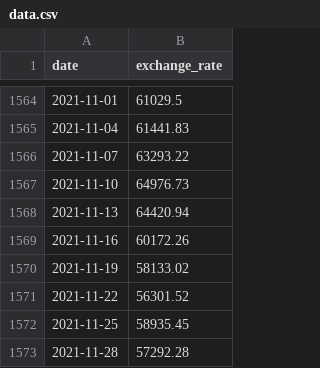
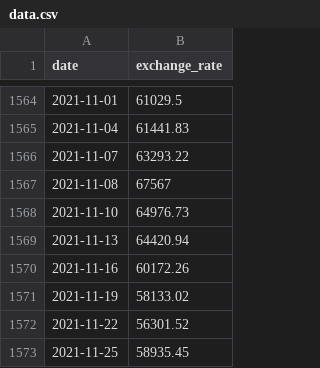
Before and after one commit to BenJ3D/CPP-09_42, a CSV file: ex00/data.csv, drawn as a sheet; only a part is shown, gaps mark what is left out; the shorter side is filled out with more unchanged rows.

```diff
--- a/ex00/data.csv
+++ b/ex00/data.csv
@@ -1566,2 +1566,3 @@ date,exchange_rate
 2021-11-07,63293.22
+2021-11-08,67567
 2021-11-10,64976.73
```
Also changed, not shown: 4 other files.
